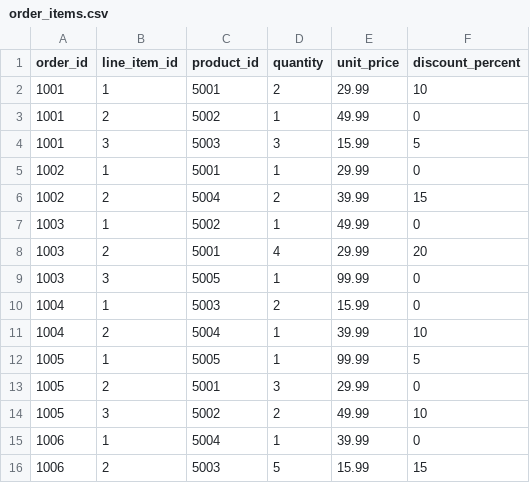
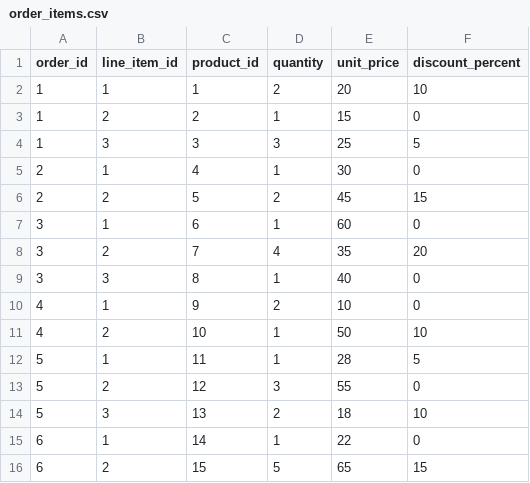
Before and after one commit to oxy-hq/oxy, a CSV file: examples/.db/order_items.csv, drawn as a sheet.

```diff
--- a/examples/.db/order_items.csv
+++ b/examples/.db/order_items.csv
@@ -1,16 +1,16 @@
 order_id,line_item_id,product_id,quantity,unit_price,discount_percent
-1001,1,5001,2,29.99,10
-1001,2,5002,1,49.99,0
-1001,3,5003,3,15.99,5
-1002,1,5001,1,29.99,0
-1002,2,5004,2,39.99,15
-1003,1,5002,1,49.99,0
-1003,2,5001,4,29.99,20
-1003,3,5005,1,99.99,0
-1004,1,5003,2,15.99,0
-1004,2,5004,1,39.99,10
-1005,1,5005,1,99.99,5
-1005,2,5001,3,29.99,0
-1005,3,5002,2,49.99,10
-1006,1,5004,1,39.99,0
-1006,2,5003,5,15.99,15
+1,1,1,2,20,10
+1,2,2,1,15,0
+1,3,3,3,25,5
+2,1,4,1,30,0
+2,2,5,2,45,15
+3,1,6,1,60,0
+3,2,7,4,35,20
+3,3,8,1,40,0
+4,1,9,2,10,0
+4,2,10,1,50,10
+5,1,11,1,28,5
+5,2,12,3,55,0
+5,3,13,2,18,10
+6,1,14,1,22,0
+6,2,15,5,65,15
```
Also changed, not shown: 53 other files.
